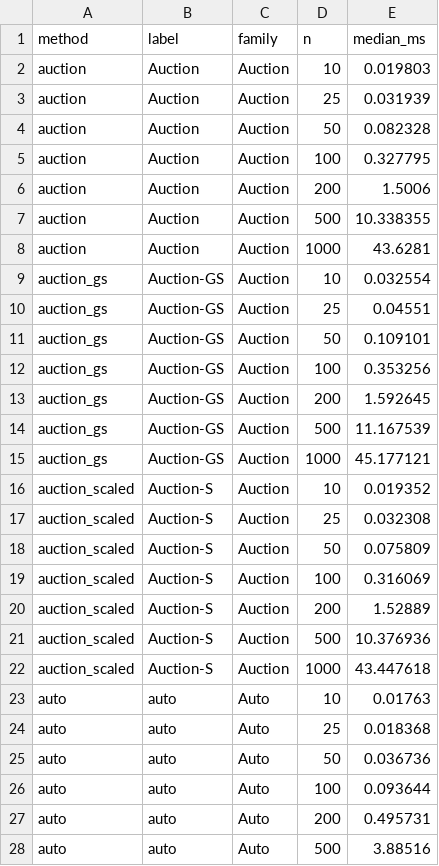
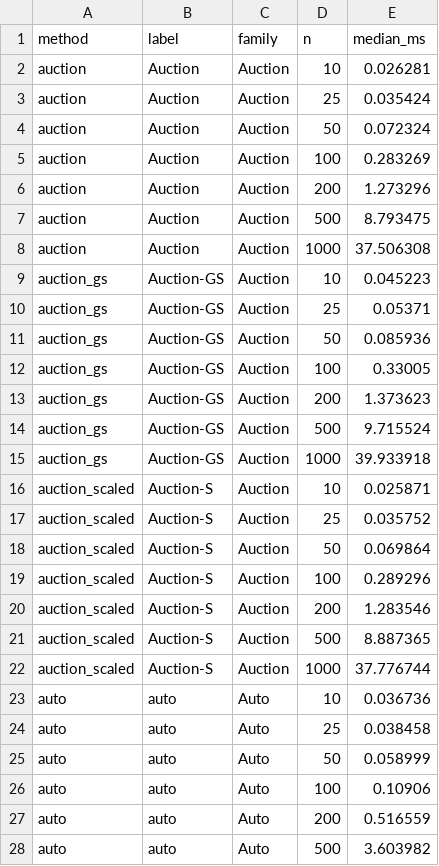
Before and after one commit to gcol33/couplr, a CSV file: paper/rjournal/data/benchmark-table.csv, drawn as a sheet; only a part is shown; the diff covers the shown part only.

```diff
--- a/paper/rjournal/data/benchmark-table.csv
+++ b/paper/rjournal/data/benchmark-table.csv
@@ -1,28 +1,28 @@
 "method","label","family","n","median_ms"
-"auction","Auction","Auction",10,0.019803
-"auction","Auction","Auction",25,0.031939
-"auction","Auction","Auction",50,0.082328
-"auction","Auction","Auction",100,0.327795
-"auction","Auction","Auction",200,1.5006
-"auction","Auction","Auction",500,10.338355
-"auction","Auction","Auction",1000,43.6281
-"auction_gs","Auction-GS","Auction",10,0.032554
-"auction_gs","Auction-GS","Auction",25,0.04551
-"auction_gs","Auction-GS","Auction",50,0.109101
-"auction_gs","Auction-GS","Auction",100,0.353256
-"auction_gs","Auction-GS","Auction",200,1.592645
-"auction_gs","Auction-GS","Auction",500,11.167539
-"auction_gs","Auction-GS","Auction",1000,45.177121
-"auction_scaled","Auction-S","Auction",10,0.019352
-"auction_scaled","Auction-S","Auction",25,0.032308
-"auction_scaled","Auction-S","Auction",50,0.075809
-"auction_scaled","Auction-S","Auction",100,0.316069
-"auction_scaled","Auction-S","Auction",200,1.52889
-"auction_scaled","Auction-S","Auction",500,10.376936
-"auction_scaled","Auction-S","Auction",1000,43.447618
-"auto","auto","Auto",10,0.01763
-"auto","auto","Auto",25,0.018368
-"auto","auto","Auto",50,0.036736
-"auto","auto","Auto",100,0.093644
-"auto","auto","Auto",200,0.495731
-"auto","auto","Auto",500,3.88516
+"auction","Auction","Auction",10,0.026281
+"auction","Auction","Auction",25,0.035424
+"auction","Auction","Auction",50,0.072324
+"auction","Auction","Auction",100,0.283269
+"auction","Auction","Auction",200,1.273296
+"auction","Auction","Auction",500,8.793475
+"auction","Auction","Auction",1000,37.506308
+"auction_gs","Auction-GS","Auction",10,0.045223
+"auction_gs","Auction-GS","Auction",25,0.05371
+"auction_gs","Auction-GS","Auction",50,0.085936
+"auction_gs","Auction-GS","Auction",100,0.33005
+"auction_gs","Auction-GS","Auction",200,1.373623
+"auction_gs","Auction-GS","Auction",500,9.715524
+"auction_gs","Auction-GS","Auction",1000,39.933918
+"auction_scaled","Auction-S","Auction",10,0.025871
+"auction_scaled","Auction-S","Auction",25,0.035752
+"auction_scaled","Auction-S","Auction",50,0.069864
+"auction_scaled","Auction-S","Auction",100,0.289296
+"auction_scaled","Auction-S","Auction",200,1.283546
+"auction_scaled","Auction-S","Auction",500,8.887365
+"auction_scaled","Auction-S","Auction",1000,37.776744
+"auto","auto","Auto",10,0.036736
+"auto","auto","Auto",25,0.038458
+"auto","auto","Auto",50,0.058999
+"auto","auto","Auto",100,0.10906
+"auto","auto","Auto",200,0.516559
+"auto","auto","Auto",500,3.603982
```
Also changed, not shown: 121 edited cells elsewhere in this file, paper/rjournal/data/lalonde-per-covariate.csv, paper/rjournal/data/scaling-results.csv, 6 other files.
